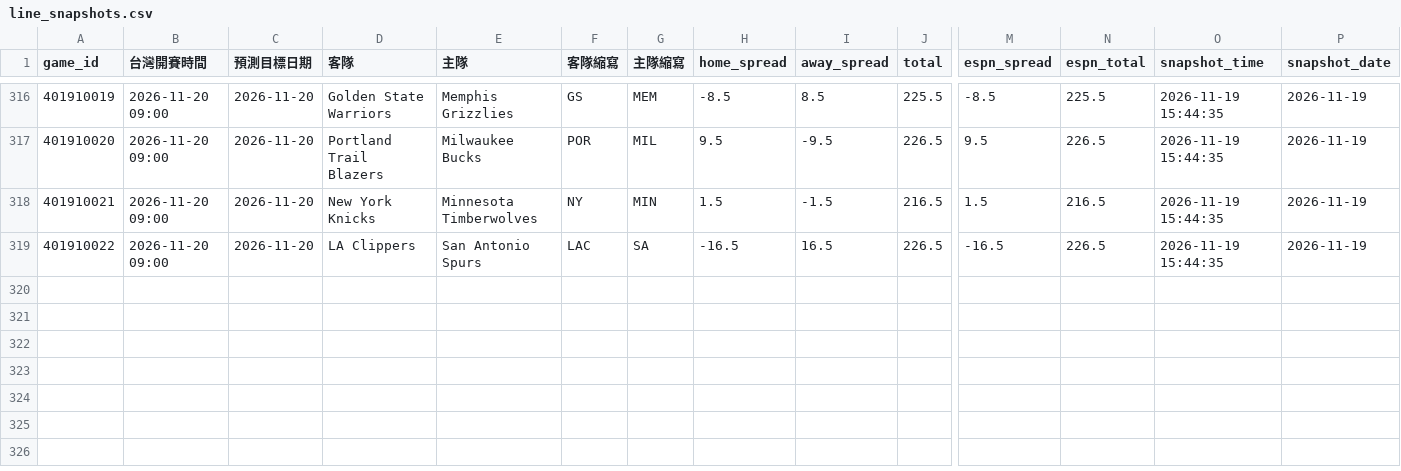
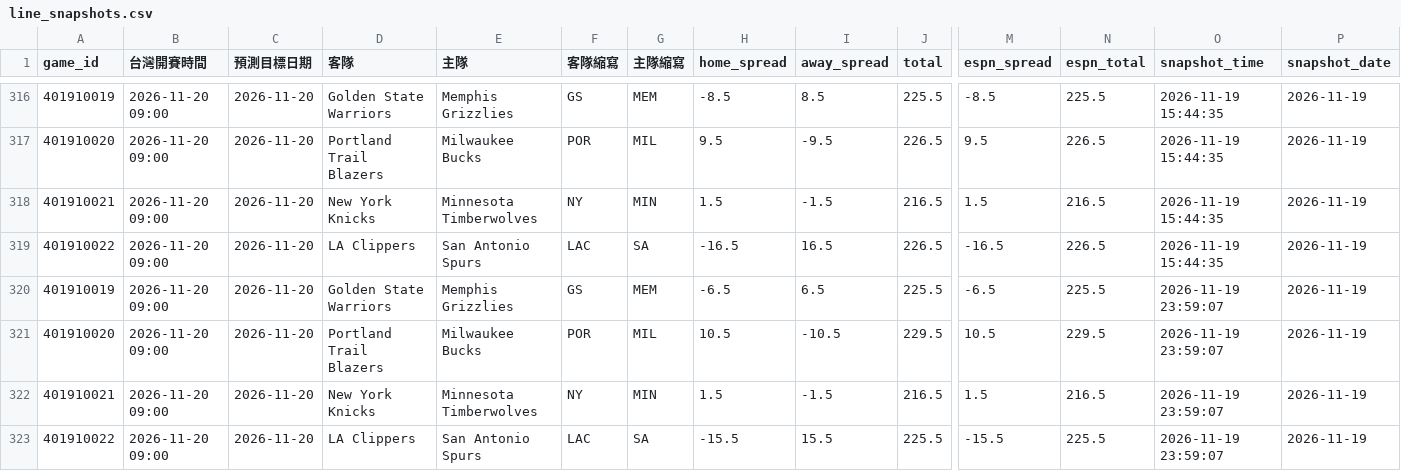
Before and after one commit to zxbcv2689-source/NBA-betting-project, a CSV file: data/line_snapshots.csv, drawn as a sheet; only a part is shown, gaps mark what is left out; rows hold the shown columns only; the diff names each change by its address in the sheet, - before the commit and + after, or states it on an @@ line.

```diff
--- a/data/line_snapshots.csv
+++ b/data/line_snapshots.csv
+row 320: 401910019 | 2026-11-20 09:00 | 2026-11-20 | Golden State Warriors | Memphis Grizzlies | GS | MEM | -6.5 | 6.5 | 225.5 | -6.5 | 225.5 | 2026-11-19 23:59:07 | 2026-11-19
+row 321: 401910020 | 2026-11-20 09:00 | 2026-11-20 | Portland Trail Blazers | Milwaukee Bucks | POR | MIL | 10.5 | -10.5 | 229.5 | 10.5 | 229.5 | 2026-11-19 23:59:07 | 2026-11-19
+row 322: 401910021 | 2026-11-20 09:00 | 2026-11-20 | New York Knicks | Minnesota Timberwolves | NY | MIN | 1.5 | -1.5 | 216.5 | 1.5 | 216.5 | 2026-11-19 23:59:07 | 2026-11-19
+row 323: 401910022 | 2026-11-20 09:00 | 2026-11-20 | LA Clippers | San Antonio Spurs | LAC | SA | -15.5 | 15.5 | 225.5 | -15.5 | 225.5 | 2026-11-19 23:59:07 | 2026-11-19
```
Also changed, not shown: data/auto_injury_adjustments.csv, data/espn_day_cache.csv, 1 other file.
